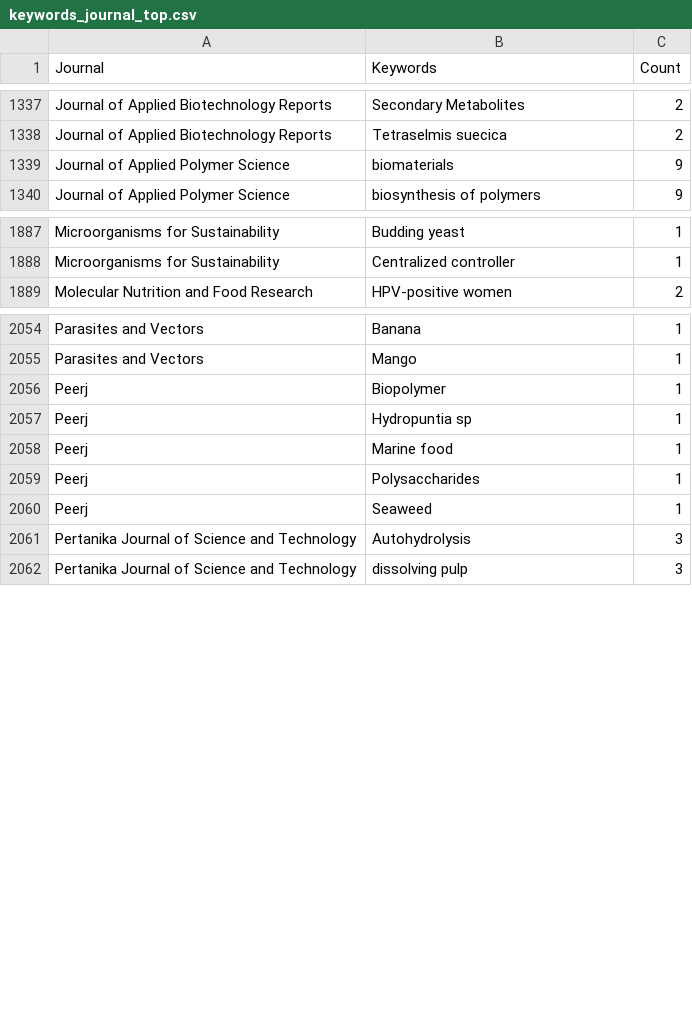
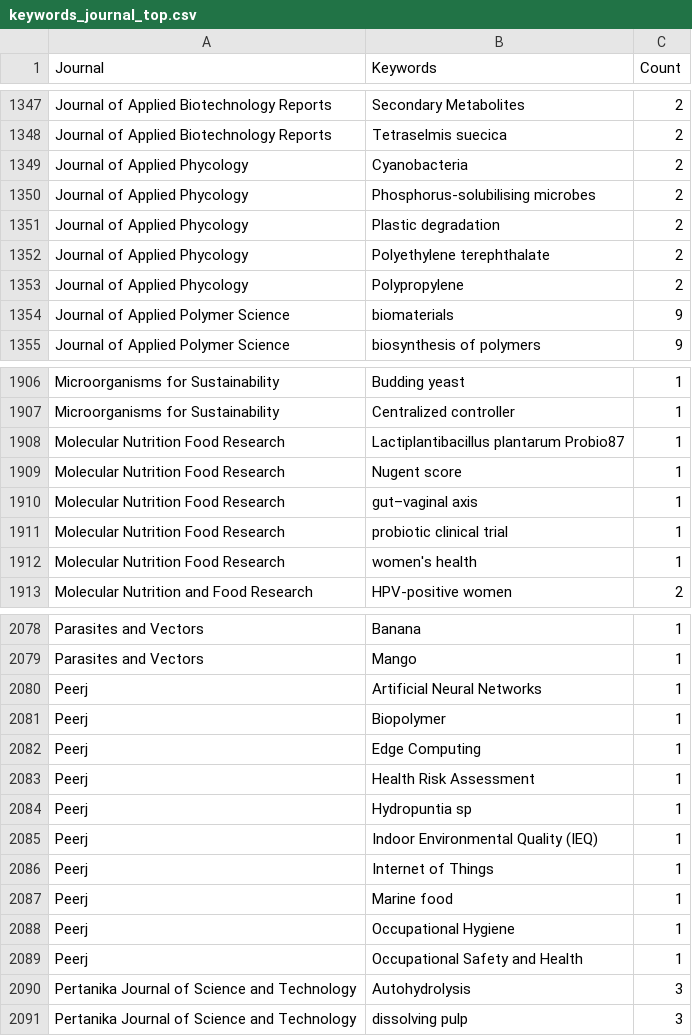
Before and after one commit to yusriy/analysis_ppti_research_trend, a CSV file: data/keywords_journal_top.csv, drawn as a sheet; only a part is shown, gaps mark what is left out; the diff covers the shown part only.

```diff
--- a/data/keywords_journal_top.csv
+++ b/data/keywords_journal_top.csv
@@ -1338,2 +1348,7 @@ Journal of Applied Biotechnology Reports,Secondary Metabolites,2
 Journal of Applied Biotechnology Reports,Tetraselmis suecica,2
+Journal of Applied Phycology,Cyanobacteria,2
+Journal of Applied Phycology,Phosphorus-solubilising microbes,2
+Journal of Applied Phycology,Plastic degradation,2
+Journal of Applied Phycology,Polyethylene terephthalate,2
+Journal of Applied Phycology,Polypropylene,2
 Journal of Applied Polymer Science,biomaterials,9
@@ -1888,2 +1907,7 @@ Microorganisms for Sustainability,Budding yeast,1
 Microorganisms for Sustainability,Centralized controller,1
+Molecular Nutrition Food Research,Lactiplantibacillus plantarum Probio87,1
+Molecular Nutrition Food Research,Nugent score,1
+Molecular Nutrition Food Research,gut–vaginal axis,1
+Molecular Nutrition Food Research,probiotic clinical trial,1
+Molecular Nutrition Food Research,women's health,1
 Molecular Nutrition and Food Research,HPV-positive women,2
@@ -2055,7 +2079,12 @@ Parasites and Vectors,Banana,1
 Parasites and Vectors,Mango,1
+Peerj,Artificial Neural Networks,1
 Peerj,Biopolymer,1
+Peerj,Edge Computing,1
+Peerj,Health Risk Assessment,1
 Peerj,Hydropuntia sp,1
+Peerj,Indoor Environmental Quality (IEQ),1
+Peerj,Internet of Things,1
 Peerj,Marine food,1
-Peerj,Polysaccharides,1
-Peerj,Seaweed,1
+Peerj,Occupational Hygiene,1
+Peerj,Occupational Safety and Health,1
 Pertanika Journal of Science and Technology,Autohydrolysis,3
```
Also changed, not shown: 16 added rows, 2 removed rows and 1 edited cell elsewhere in this file, data/journal_publication_summary.csv, data/keyword_citation_counts.csv, 29 other files.
